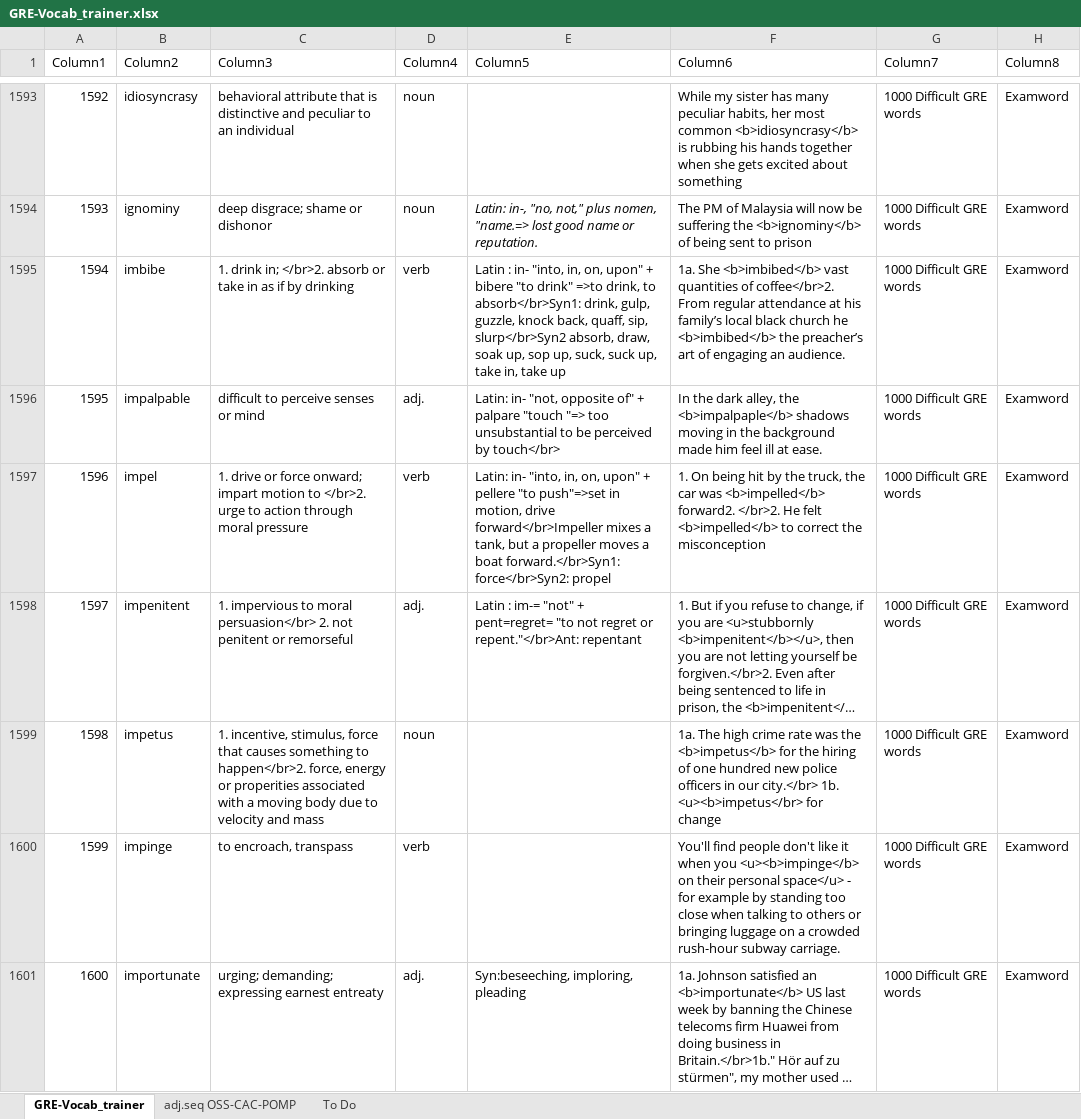
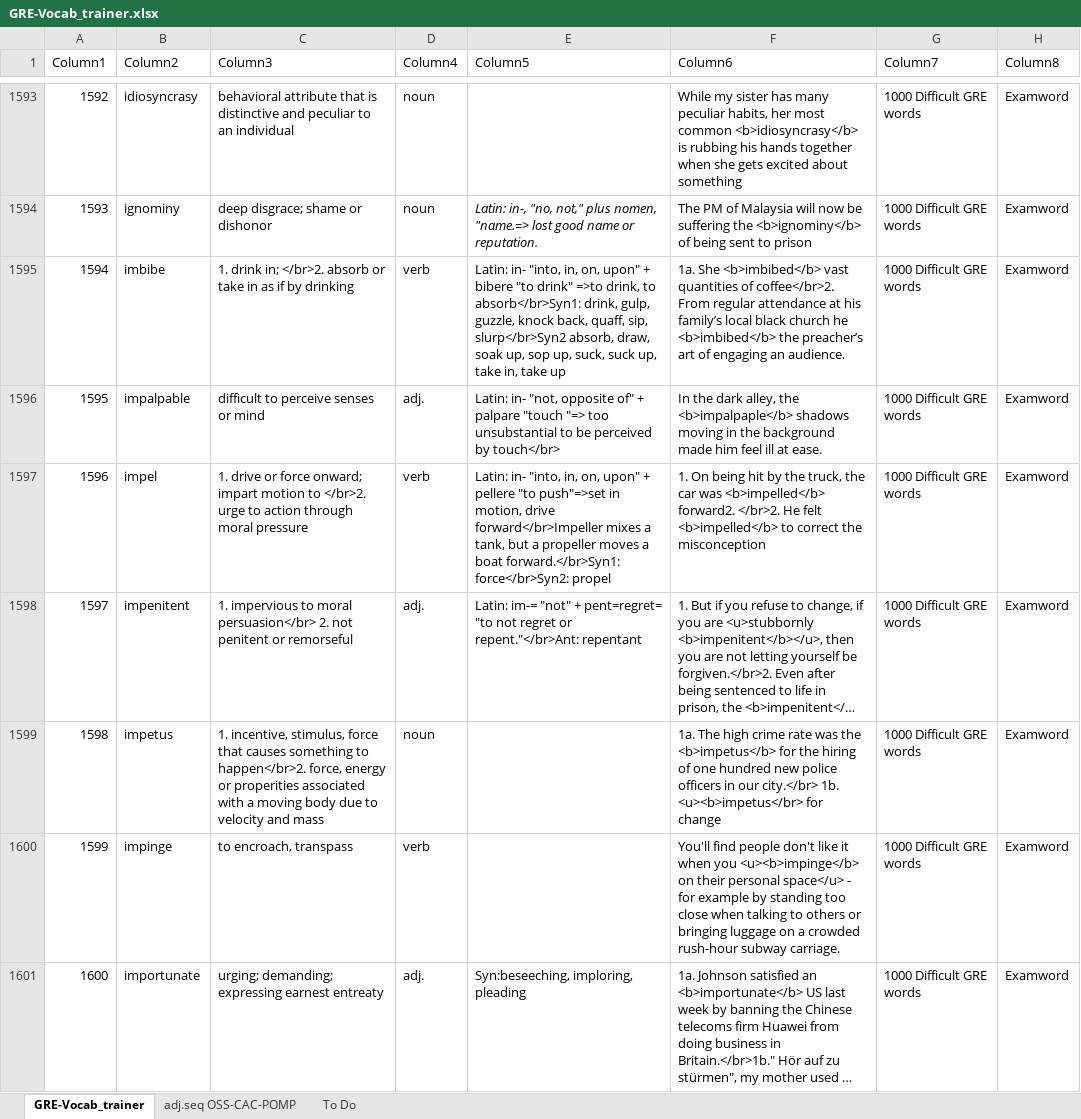
Before and after one commit to AlexBocken/GRE, an Excel workbook: GRE-Vocab_trainer.xlsx, sheet GRE-Vocab_trainer, drawn as a sheet; only a part is shown, gaps mark what is left out; long unchanged cells end in …; values as stored, in another font and other column widths than the file's, no borders; conditional formats and table styles not drawn; the diff covers the shown part only; the diff names each change by its address in the sheet, - before the commit and + after, or states it on an @@ line.

```diff
--- a/GRE-Vocab_trainer.xlsx (sheet GRE-Vocab_trainer)
+++ b/GRE-Vocab_trainer.xlsx (sheet GRE-Vocab_trainer)
-E1595 (Column5): Latin : in- "into,…
+E1595 (Column5): Latin: in- "into,…
-E1598 (Column5): Latin : im-= "not"…
+E1598 (Column5): Latin: im-= "not"…
```
Also changed, not shown: 12 added rows and 38 edited cells elsewhere in this sheet, 3 other files.
